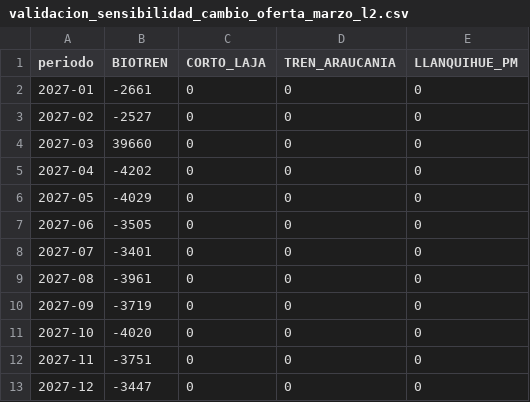
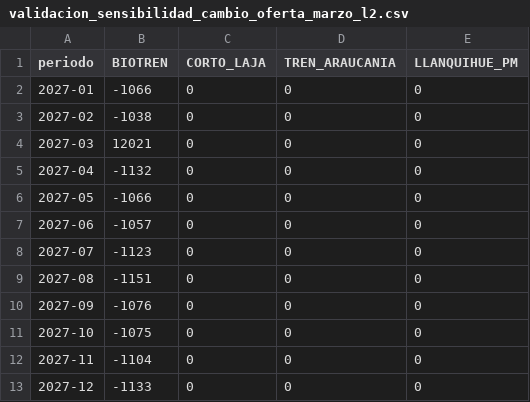
Before and after one commit to J0rgeTK/BT-CL-TA-LPM-MPDA, a CSV file: outputs/validacion_sensibilidad_cambio_oferta_marzo_l2.csv, drawn as a sheet.

```diff
--- a/outputs/validacion_sensibilidad_cambio_oferta_marzo_l2.csv
+++ b/outputs/validacion_sensibilidad_cambio_oferta_marzo_l2.csv
@@ -1,13 +1,13 @@
 periodo,BIOTREN,CORTO_LAJA,TREN_ARAUCANIA,LLANQUIHUE_PM
-2027-01,-2661,0,0,0
-2027-02,-2527,0,0,0
-2027-03,39660,0,0,0
-2027-04,-4202,0,0,0
-2027-05,-4029,0,0,0
-2027-06,-3505,0,0,0
-2027-07,-3401,0,0,0
-2027-08,-3961,0,0,0
-2027-09,-3719,0,0,0
-2027-10,-4020,0,0,0
-2027-11,-3751,0,0,0
-2027-12,-3447,0,0,0
+2027-01,-1066,0,0,0
+2027-02,-1038,0,0,0
+2027-03,12021,0,0,0
+2027-04,-1132,0,0,0
+2027-05,-1066,0,0,0
+2027-06,-1057,0,0,0
+2027-07,-1123,0,0,0
+2027-08,-1151,0,0,0
+2027-09,-1076,0,0,0
+2027-10,-1075,0,0,0
+2027-11,-1104,0,0,0
+2027-12,-1133,0,0,0
```
Also changed, not shown: outputs/proyeccion_2027_resumen_mensual_elastico.csv, outputs/proyeccion_2027_unidades_mensual_elastico.csv, 15 other files.
